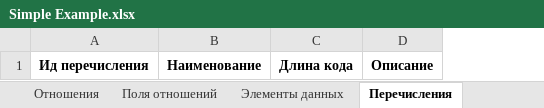
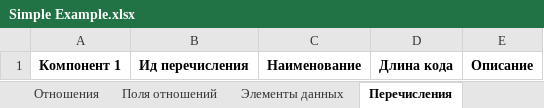
Before and after one commit to valerylobachev/data-dictionary-builder, an Excel workbook: docs/Simple/Simple Example.xlsx, sheet Перечисления, drawn as a sheet; values as stored, in another font and other column widths than the file's, no borders; the diff names each change by its address in the sheet, - before the commit and + after, or states it on an @@ line.

```diff
--- a/docs/Simple/Simple Example.xlsx (sheet Перечисления)
+++ b/docs/Simple/Simple Example.xlsx (sheet Перечисления)
+column A, row 1: Компонент 1
```
Also changed, not shown: sheet Поля индексов, sheet Отношения, sheet Индексы, sheet Поля отношений, sheet Элементы перечислений, docs/Finance/Finance model.xlsx, docs/Finance/template_en/template_en/BC.xlsx, 53 other files.
